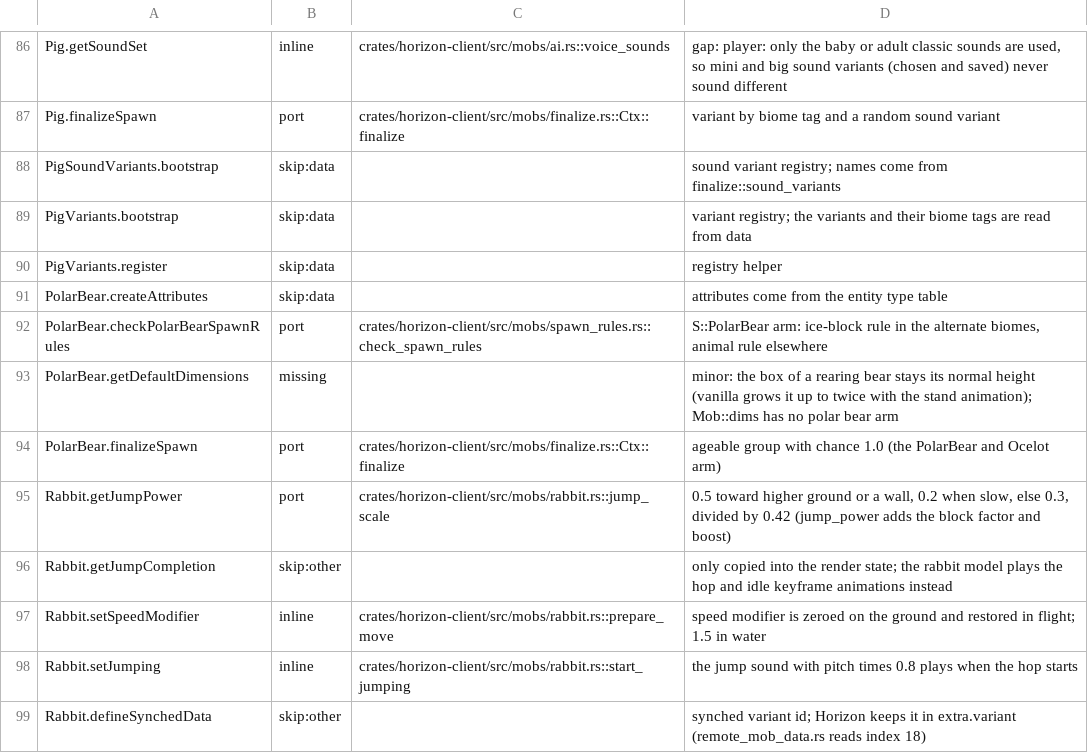
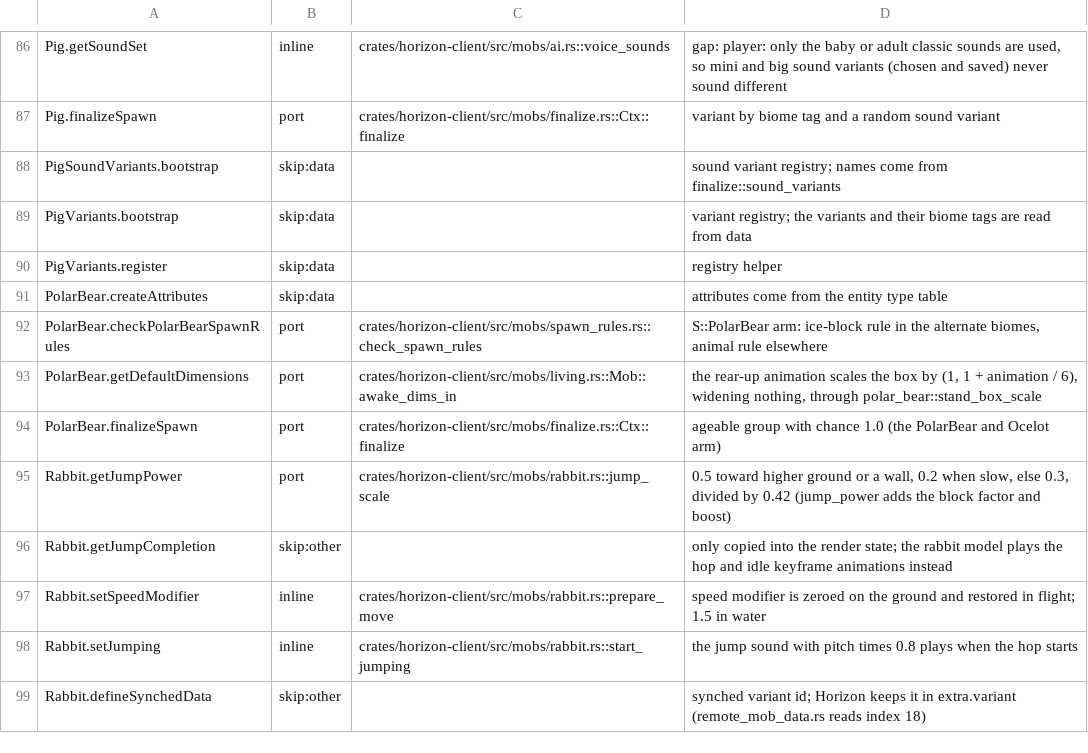
Before and after one commit to bunchy7s/horizon-offline, a TSV file: tools/port_map/game-013.tsv, drawn as a sheet; only a part is shown, gaps mark what is left out.

Commit message:
port_map: PolarBear.getDefaultDimensions is ported

```diff
--- a/tools/port_map/game-013.tsv
+++ b/tools/port_map/game-013.tsv
@@ -92,3 +92,3 @@ PolarBear.createAttributes	skip:data		attributes come from the entity type table
 PolarBear.checkPolarBearSpawnRules	port	crates/horizon-client/src/mobs/spawn_rules.rs::check_spawn_rules	S::PolarBear arm: ice-block rule in the alternate biomes, animal rule elsewhere
-PolarBear.getDefaultDimensions	missing		minor: the box of a rearing bear stays its normal height (vanilla grows it up to twice with the stand animation); Mob::dims has no polar bear arm
+PolarBear.getDefaultDimensions	port	crates/horizon-client/src/mobs/living.rs::Mob::awake_dims_in	the rear-up animation scales the box by (1, 1 + animation / 6), widening nothing, through polar_bear::stand_box_scale
 PolarBear.finalizeSpawn	port	crates/horizon-client/src/mobs/finalize.rs::Ctx::finalize	ageable group with chance 1.0 (the PolarBear and Ocelot arm)
```
